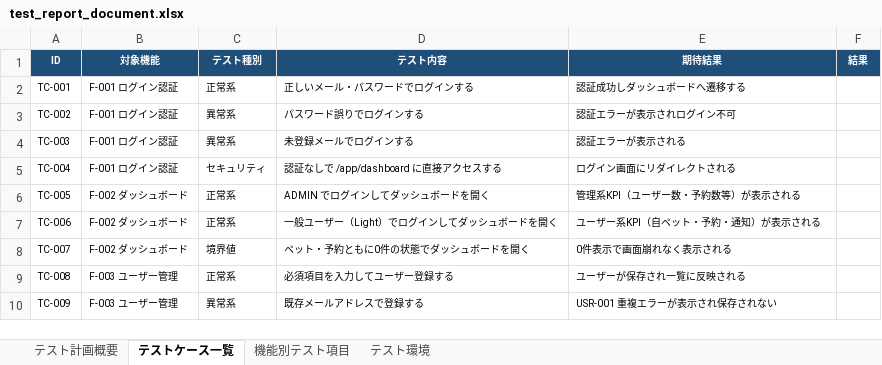
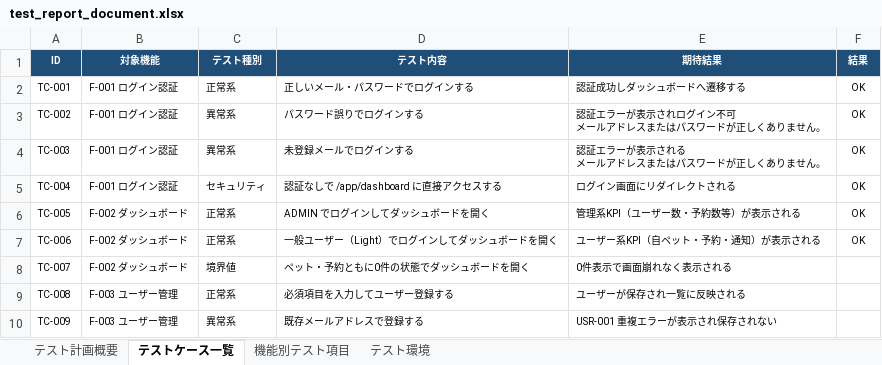
Before and after one commit to shimizu-dot/portfolio_shimizu, an Excel workbook: docs/test_report_document.xlsx, sheet テストケース一覧, drawn as a sheet; only a part is shown; values as stored, in another font and other column widths than the file's, no borders; charts and pictures not drawn; ↵ is a line break in a cell; the diff names each change by its address in the sheet, - before the commit and + after, or states it on an @@ line.

Commit message:
Change Test xlsx

```diff
--- a/docs/test_report_document.xlsx (sheet テストケース一覧)
+++ b/docs/test_report_document.xlsx (sheet テストケース一覧)
-F2:F7 (結果): (empty)
+F2:F7 (結果): OK
-E3 (期待結果): 認証エラーが表示されログイン不可
+E3 (期待結果): 認証エラーが表示されログイン不可 ↵ メールアドレスまたはパスワードが正しくありません。
-E4 (期待結果): 認証エラーが表示される
+E4 (期待結果): 認証エラーが表示される ↵ メールアドレスまたはパスワードが正しくありません。
```
Also changed, not shown: 2 other files.
